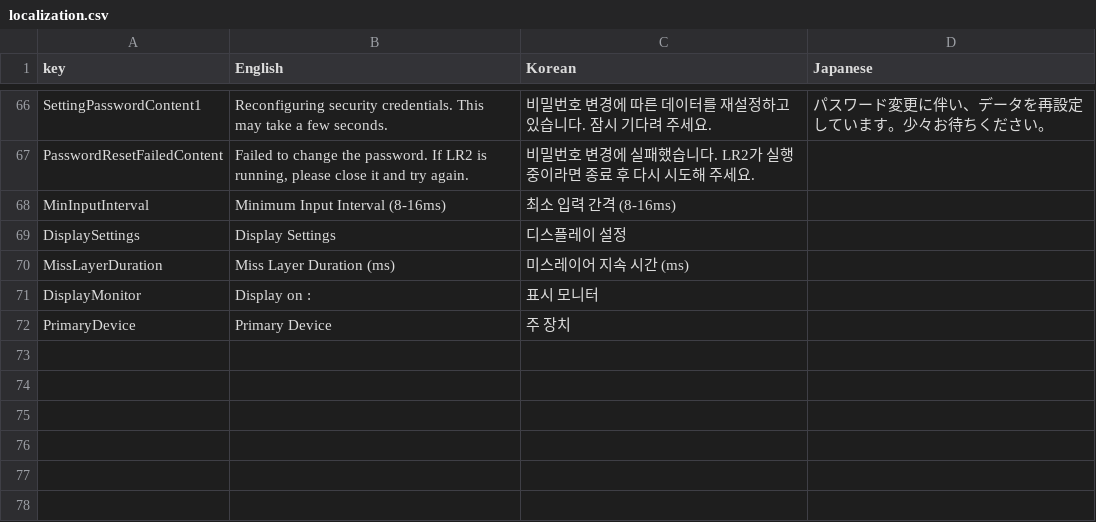
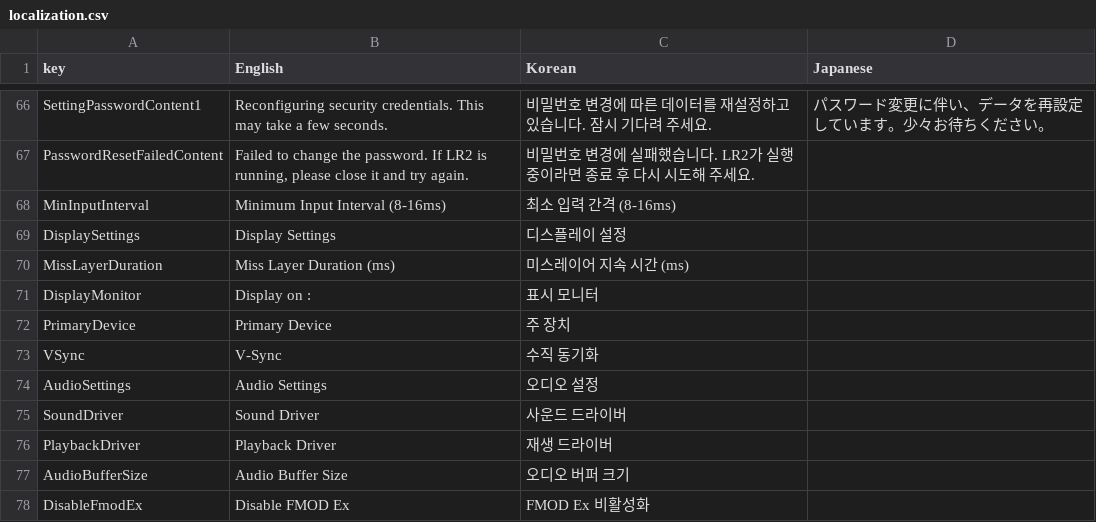
Before and after one commit to Unengine/LR2Nexus, a CSV file: Assets/localization.csv, drawn as a sheet; only a part is shown, gaps mark what is left out.

Commit message:
Implement sound settings [WIP]

```diff
--- a/Assets/localization.csv
+++ b/Assets/localization.csv
@@ -72 +72,7 @@
 "PrimaryDevice","Primary Device","주 장치",
+VSync,V-Sync,수직 동기화,
+AudioSettings,Audio Settings,오디오 설정,
+SoundDriver,Sound Driver,사운드 드라이버,
+PlaybackDriver,Playback Driver,재생 드라이버,
+AudioBufferSize,Audio Buffer Size,오디오 버퍼 크기,
+DisableFmodEx,Disable FMOD Ex,FMOD Ex 비활성화,
```
Also changed, not shown: 45 other files.
